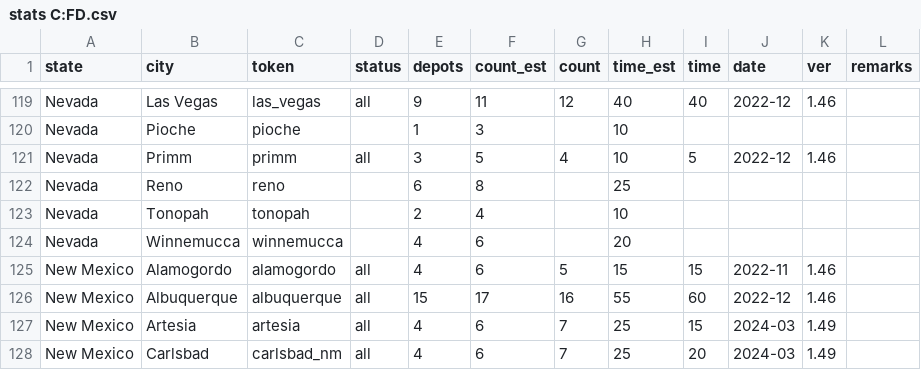
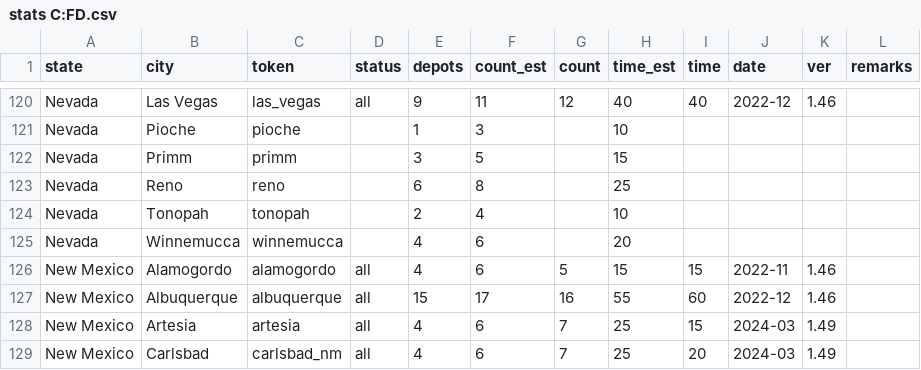
Before and after one commit to nautofon/cfd, a CSV file: stats C:FD.csv, drawn as a sheet; only a part is shown, gaps mark what is left out; the diff covers the shown part only.

```diff
--- a/stats C:FD.csv
+++ b/stats C:FD.csv
@@ -120,3 +121,3 @@ Nevada,Las Vegas,las_vegas,all,9,11,12,40,40,2022-12,1.46,
 Nevada,Pioche,pioche,,1,3,,10,,,,
-Nevada,Primm,primm,all,3,5,4,10,5,2022-12,1.46,
+Nevada,Primm,primm,,3,5,,15,,,,
 Nevada,Reno,reno,,6,8,,25,,,,
```
Also changed, not shown: 2 added rows, 1 removed row and 22 edited cells elsewhere in this file, 17 other files.
